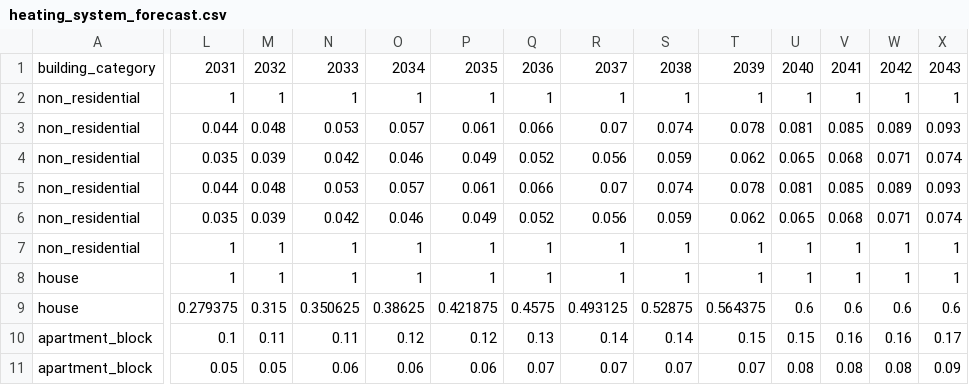
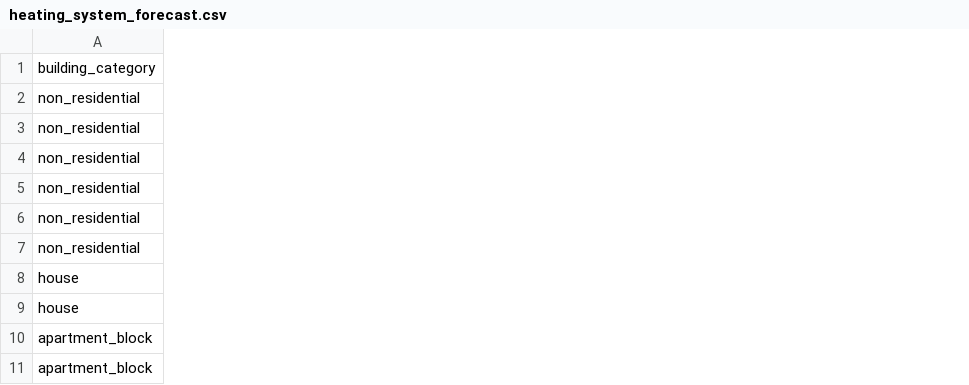
Before and after one commit to NVE/ebm, a CSV file: ebm/data/short_analysis_2025/heating_system_forecast.csv, drawn as a sheet; only a part is shown, gaps mark what is left out; the diff covers the shown part only; the diff names each change by its address in the sheet, - before the commit and + after, or states it on an @@ line.

Commit message:
#4245 Limit forecasts from 2020 to 2030

```diff
--- a/ebm/data/short_analysis_2025/heating_system_forecast.csv
+++ b/ebm/data/short_analysis_2025/heating_system_forecast.csv
-column L, rows 1-11: 2031 | 1 | 0.044 | 0.035 | 0.044 | 0.035 | 1 | 1 | 0.279375 | 0.1 | 0.05
-column M, rows 1-11: 2032 | 1 | 0.048 | 0.039 | 0.048 | 0.039 | 1 | 1 | 0.315 | 0.11 | 0.05
-column N, rows 1-11: 2033 | 1 | 0.053 | 0.042 | 0.053 | 0.042 | 1 | 1 | 0.350625 | 0.11 | 0.06
-column O, rows 1-11: 2034 | 1 | 0.057 | 0.046 | 0.057 | 0.046 | 1 | 1 | 0.38625 | 0.12 | 0.06
-column P, rows 1-11: 2035 | 1 | 0.061 | 0.049 | 0.061 | 0.049 | 1 | 1 | 0.421875 | 0.12 | 0.06
-column Q, rows 1-11: 2036 | 1 | 0.066 | 0.052 | 0.066 | 0.052 | 1 | 1 | 0.4575 | 0.13 | 0.07
-column R, rows 1-11: 2037 | 1 | 0.07 | 0.056 | 0.07 | 0.056 | 1 | 1 | 0.493125 | 0.14 | 0.07
-column S, rows 1-11: 2038 | 1 | 0.074 | 0.059 | 0.074 | 0.059 | 1 | 1 | 0.52875 | 0.14 | 0.07
-column T, rows 1-11: 2039 | 1 | 0.078 | 0.062 | 0.078 | 0.062 | 1 | 1 | 0.564375 | 0.15 | 0.07
-column U, rows 1-11: 2040 | 1 | 0.081 | 0.065 | 0.081 | 0.065 | 1 | 1 | 0.6 | 0.15 | 0.08
-column V, rows 1-11: 2041 | 1 | 0.085 | 0.068 | 0.085 | 0.068 | 1 | 1 | 0.6 | 0.16 | 0.08
-column W, rows 1-11: 2042 | 1 | 0.089 | 0.071 | 0.089 | 0.071 | 1 | 1 | 0.6 | 0.16 | 0.08
-column X, rows 1-11: 2043 | 1 | 0.093 | 0.074 | 0.093 | 0.074 | 1 | 1 | 0.6 | 0.17 | 0.09
```
Also changed, not shown: 7 removed columns elsewhere in this file, ebm/data/short_analysis_2025/population_forecast.csv.
